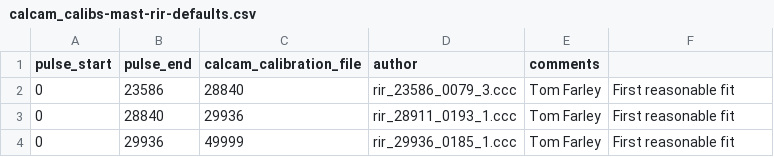
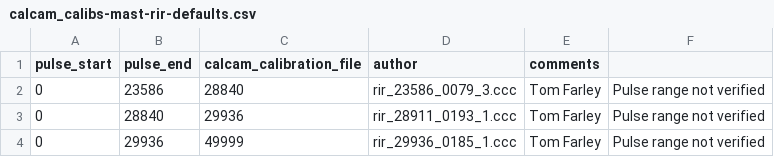
Before and after one commit to TomFarley/air, a CSV file: fire/input_files/mast/calcam_calibs-mast-rir-defaults.csv, drawn as a sheet.

Commit message:
Add "Pulse range not verified" to commnets

```diff
--- a/fire/input_files/mast/calcam_calibs-mast-rir-defaults.csv
+++ b/fire/input_files/mast/calcam_calibs-mast-rir-defaults.csv
@@ -1,4 +1,4 @@
 pulse_start,pulse_end,calcam_calibration_file,author,comments
-0,23586,28840,rir_23586_0079_3.ccc,Tom Farley,First reasonable fit
-0,28840,29936,rir_28911_0193_1.ccc,Tom Farley,First reasonable fit
-0,29936,49999,rir_29936_0185_1.ccc,Tom Farley,First reasonable fit
+0,23586,28840,rir_23586_0079_3.ccc,Tom Farley,Pulse range not verified
+0,28840,29936,rir_28911_0193_1.ccc,Tom Farley,Pulse range not verified
+0,29936,49999,rir_29936_0185_1.ccc,Tom Farley,Pulse range not verified
```
